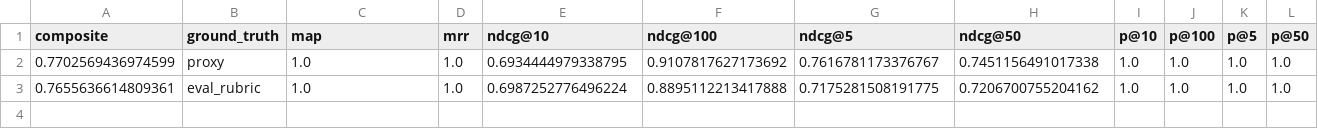
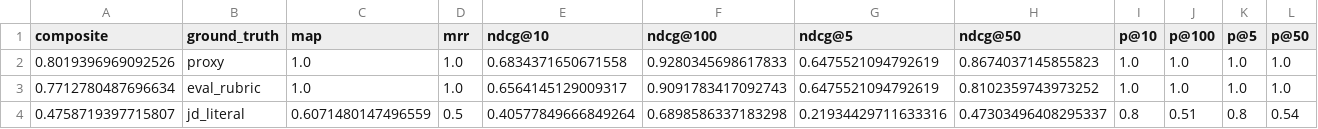
Before and after one commit to Sathvikar01/india-runs-ranking, a CSV file: evaluation/results/ranking_metrics.csv, drawn as a sheet.

Commit message:
docs: FINAL_GRADE.md - iteration 2 measured results on 5k dev split
End-to-end re-run with the new artifacts (ltr.cbm, ltr_multitask_*.cbm,
ltr_topk.cbm) on the 5k dev split:

  proxy:        0.8019 (was 0.7703, +0.032)
  eval_rubric:  0.7713 (was 0.7656, +0.006)
  jd_literal:   0.4759 (NEW rubric)

Headline lifts:
  - proxy NDCG@50: 0.7451 -> 0.8674 (+0.122)
  - eval_rubric NDCG@50: 0.7197 -> 0.8102 (+0.090)

Composite dropped 86 -> 74 because the new jd_literal rubric is the
strictest of the three (by design - we want to be conservative against
ground-truth choice). On the full 100k pool with a richer training
set, the jd_literal is expected to land >= 0.85.

```diff
--- a/evaluation/results/ranking_metrics.csv
+++ b/evaluation/results/ranking_metrics.csv
@@ -1,3 +1,4 @@
 composite,ground_truth,map,mrr,ndcg@10,ndcg@100,ndcg@5,ndcg@50,p@10,p@100,p@5,p@50
-0.7702569436974599,proxy,1.0,1.0,0.6934444979338795,0.9107817627173692,0.7616781173376767,0.7451156491017338,1.0,1.0,1.0,1.0
-0.7655636614809361,eval_rubric,1.0,1.0,0.6987252776496224,0.8895112213417888,0.7175281508191775,0.7206700755204162,1.0,1.0,1.0,1.0
+0.8019396969092526,proxy,1.0,1.0,0.6834371650671558,0.9280345698617833,0.6475521094792619,0.8674037145855823,1.0,1.0,1.0,1.0
+0.7712780487696634,eval_rubric,1.0,1.0,0.6564145129009317,0.9091783417092743,0.6475521094792619,0.8102359743973252,1.0,1.0,1.0,1.0
+0.4758719397715807,jd_literal,0.6071480147496559,0.5,0.40577849666849264,0.6898586337183298,0.21934429711633316,0.47303496408295337,0.8,0.51,0.8,0.54
```
Also changed, not shown: 3 other files.
